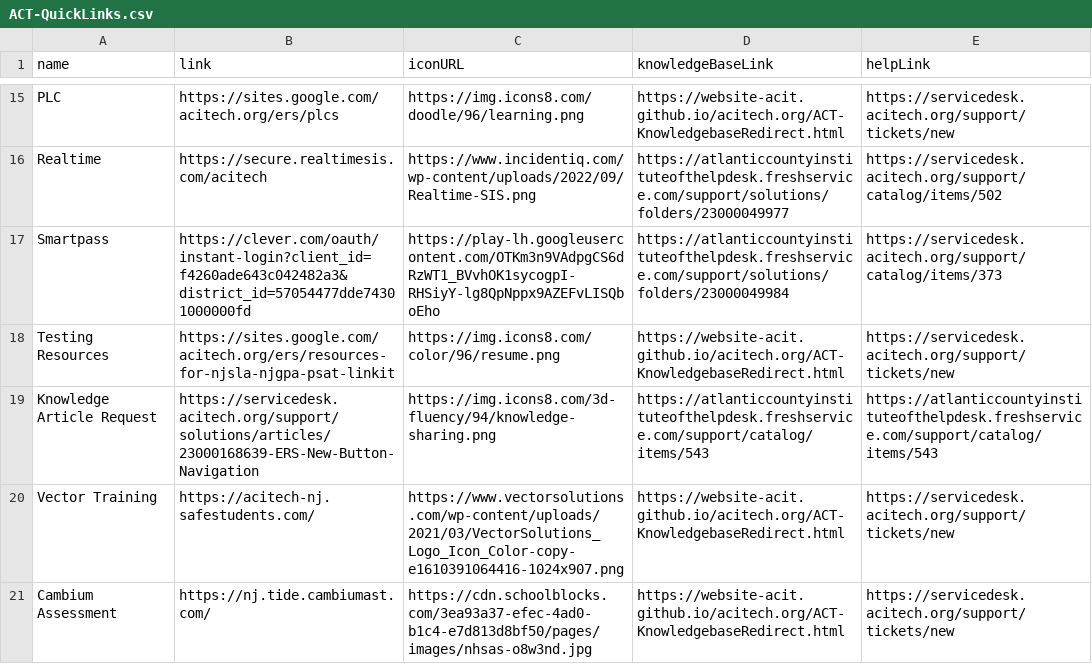
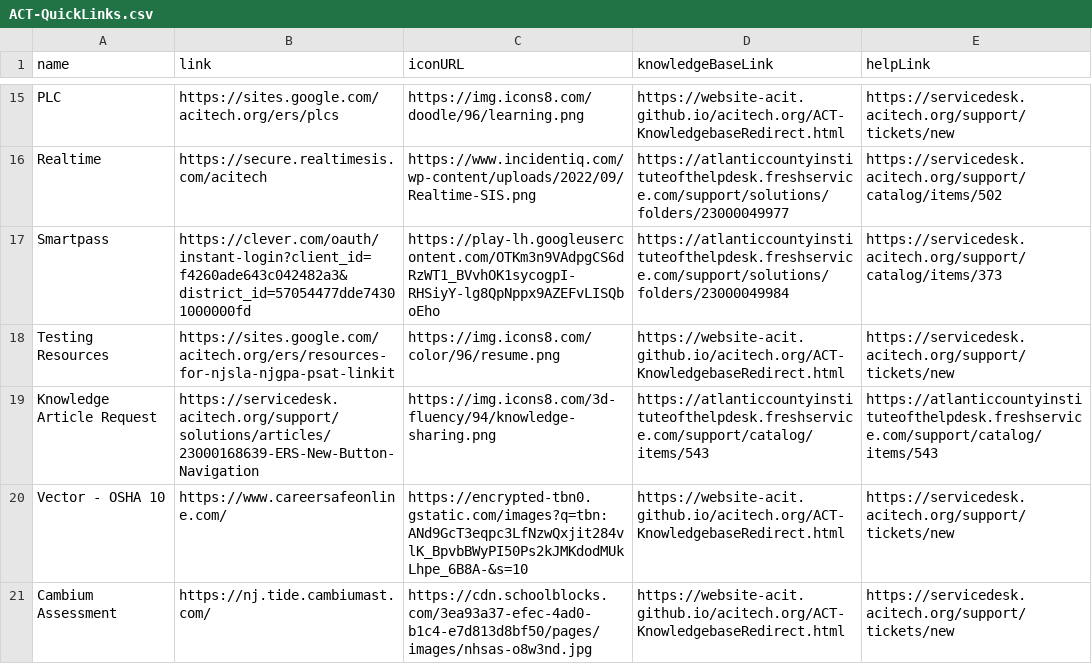
Before and after one commit to website-acit/acitech.org, a CSV file: ACT-QuickLinks.csv, drawn as a sheet; only a part is shown, gaps mark what is left out.

Commit message:
updated vector link

```diff
--- a/ACT-QuickLinks.csv
+++ b/ACT-QuickLinks.csv
@@ -19,3 +19,3 @@ Testing Resources,https://sites.google.com/acitech.org/ers/resources-for-njsla-n
 Knowledge Article Request,https://servicedesk.acitech.org/support/solutions/articles/23000168639-ERS-New-Button-Navigation,https://img.icons8.com/3d-fluency/94/knowledge-sharing.png,https://atlanticcountyinstituteofthelpdesk.freshservice.com/support/catalog/items/543,https://atlanticcountyinstituteofthelpdesk.freshservice.com/support/catalog/items/543
-Vector Training,https://acitech-nj.safestudents.com/,https://www.vectorsolutions.com/wp-content/uploads/2021/03/VectorSolutions_Logo_Icon_Color-copy-e1610391064416-1024x907.png,https://website-acit.github.io/acitech.org/ACT-KnowledgebaseRedirect.html,https://servicedesk.acitech.org/support/tickets/new
+Vector - OSHA 10,https://www.careersafeonline.com/,https://encrypted-tbn0.gstatic.com/images?q=tbn:ANd9GcT3eqpc3LfNzwQxjit284vlK_BpvbBWyPI50Ps2kJMKdodMUkLhpe_6B8A-&s=10,https://website-acit.github.io/acitech.org/ACT-KnowledgebaseRedirect.html,https://servicedesk.acitech.org/support/tickets/new
 Cambium Assessment,https://nj.tide.cambiumast.com/,https://cdn.schoolblocks.com/3ea93a37-efec-4ad0-b1c4-e7d813d8bf50/pages/images/nhsas-o8w3nd.jpg,https://website-acit.github.io/acitech.org/ACT-KnowledgebaseRedirect.html,https://servicedesk.acitech.org/support/tickets/new
```
Also changed, not shown: 1 other file.
